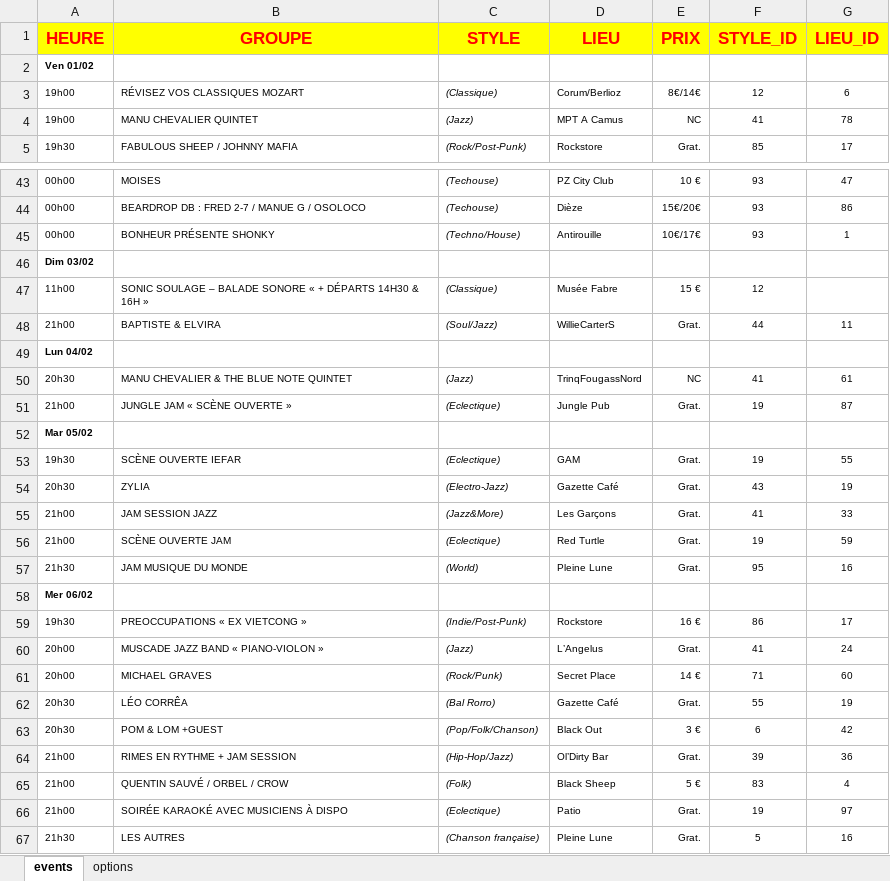
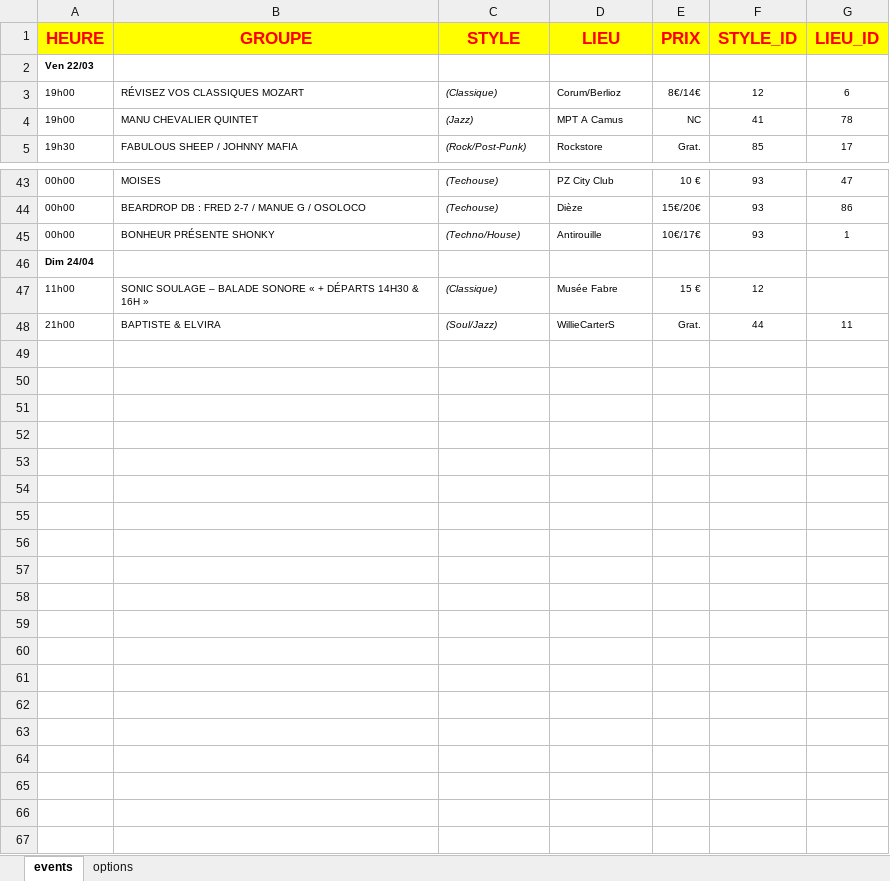
Before and after one commit to n8tz/www.mamasound.fr, an Excel workbook: etc/test.xlsx, sheet events, drawn as a sheet; only a part is shown, gaps mark what is left out; values as stored, in another font and other column widths than the file's, no borders; the diff covers the shown part only; the diff names each change by its address in the sheet, - before the commit and + after, or states it on an @@ line.

```diff
--- a/etc/test.xlsx (sheet events)
+++ b/etc/test.xlsx (sheet events)
-A2 (HEURE): Ven 01/02
+A2 (HEURE): Ven 22/03
-A46 (HEURE): Dim 03/02
+A46 (HEURE): Dim 24/04
-row 49: Lun 04/02
-row 50: 20h30 | MANU CHEVALIER & THE BLUE NOTE QUINTET | (Jazz) | TrinqFougassNord | NC | 41 | 61
-row 51: 21h00 | JUNGLE JAM « SCÈNE OUVERTE » | (Eclectique) | Jungle Pub | Grat. | 19 | 87
-row 52: Mar 05/02
-row 53: 19h30 | SCÈNE OUVERTE IEFAR | (Eclectique) | GAM | Grat. | 19 | 55
-row 54: 20h30 | ZYLIA | (Electro-Jazz) | Gazette Café | Grat. | 43 | 19
-row 55: 21h00 | JAM SESSION JAZZ | (Jazz&More) | Les Garçons | Grat. | 41 | 33
-row 56: 21h00 | SCÈNE OUVERTE JAM | (Eclectique) | Red Turtle | Grat. | 19 | 59
-row 57: 21h30 | JAM MUSIQUE DU MONDE | (World) | Pleine Lune | Grat. | 95 | 16
-row 58: Mer 06/02
-row 59: 19h30 | PREOCCUPATIONS « EX VIETCONG » | (Indie/Post-Punk) | Rockstore | 16 € | 86 | 17
-row 60: 20h00 | MUSCADE JAZZ BAND « PIANO-VIOLON » | (Jazz) | L’Angelus | Grat. | 41 | 24
-row 61: 20h00 | MICHAEL GRAVES | (Rock/Punk) | Secret Place | 14 € | 71 | 60
-row 62: 20h30 | LÉO CORRÊA | (Bal Rorro) | Gazette Café | Grat. | 55 | 19
-row 63: 20h30 | POM & LOM +GUEST | (Pop/Folk/Chanson) | Black Out | 3 € | 6 | 42
-row 64: 21h00 | RIMES EN RYTHME + JAM SESSION | (Hip-Hop/Jazz) | Ol’Dirty Bar | Grat. | 39 | 36
-row 65: 21h00 | QUENTIN SAUVÉ / ORBEL / CROW | (Folk) | Black Sheep | 5 € | 83 | 4
-row 66: 21h00 | SOIRÉE KARAOKÉ AVEC MUSICIENS À DISPO | (Eclectique) | Patio | Grat. | 19 | 97
-row 67: 21h30 | LES AUTRES | (Chanson française) | Pleine Lune | Grat. | 5 | 16
```
Also changed, not shown: 1 edited cell elsewhere in this sheet, 15 other files.
